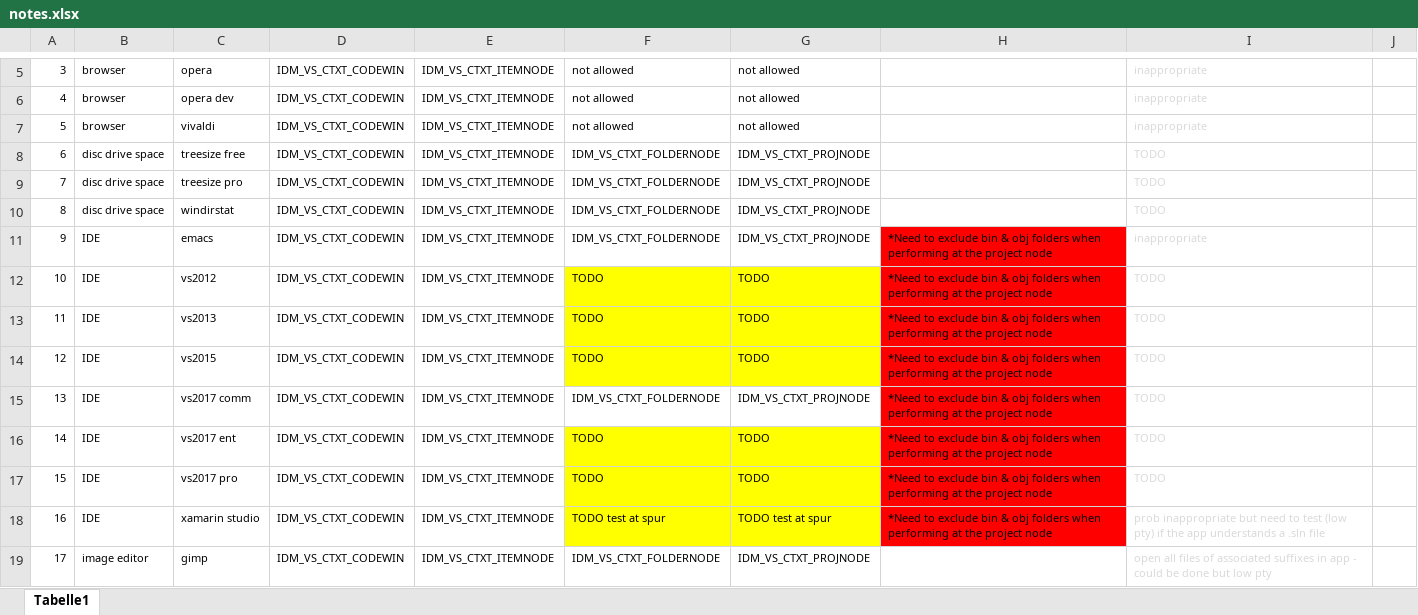
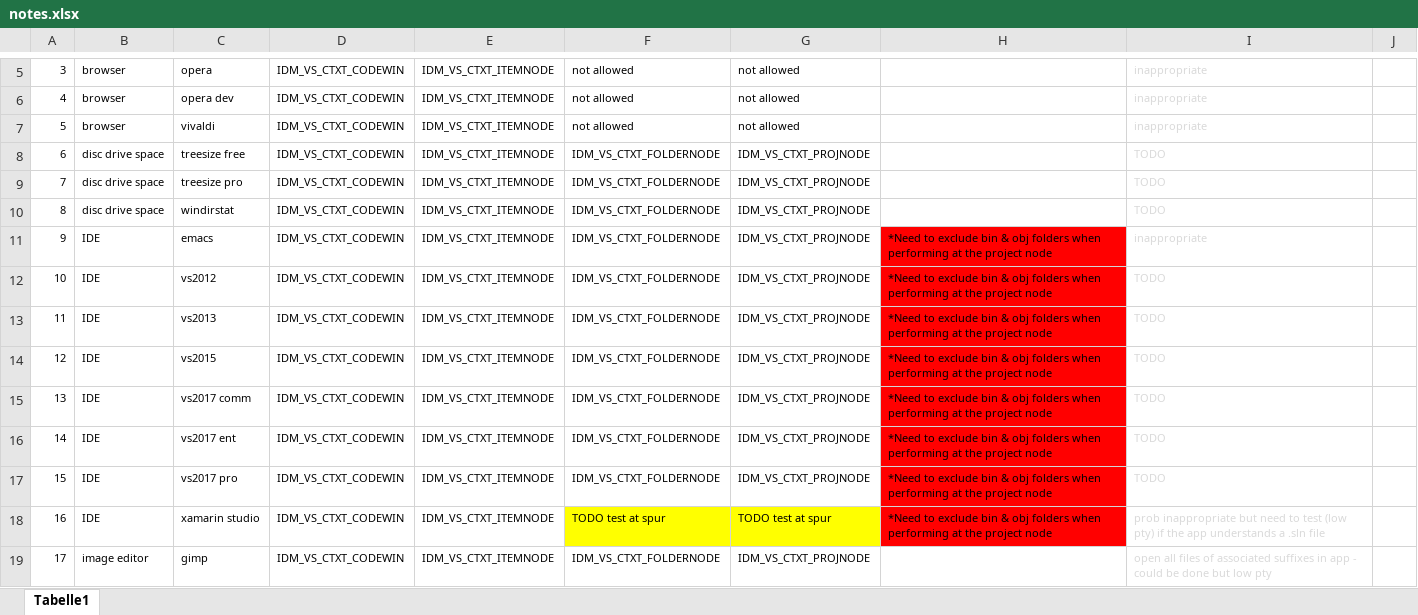
Before and after one commit to GregTrevellick/OpenInApp.Launcher, an Excel workbook: src/VisualStudioMarketPlaceAssets/notes.xlsx, sheet Tabelle1, drawn as a sheet; only a part is shown, gaps mark what is left out; values as stored, in another font and other column widths than the file's, no borders; the diff names each change by its address in the sheet, - before the commit and + after, or states it on an @@ line.

Commit message:
notes

```diff
--- a/src/VisualStudioMarketPlaceAssets/notes.xlsx (sheet Tabelle1)
+++ b/src/VisualStudioMarketPlaceAssets/notes.xlsx (sheet Tabelle1)
-F12:F14: TODO
+F12:F14: IDM_VS_CTXT_FOLDERNODE
-F12:G14 fill: #FFFF00
+F12:G14 fill: none
-G12:G14: TODO
+G12:G14: IDM_VS_CTXT_PROJNODE
-F16:F17: TODO
+F16:F17: IDM_VS_CTXT_FOLDERNODE
-F16:G17 fill: #FFFF00
+F16:G17 fill: none
-G16:G17: TODO
+G16:G17: IDM_VS_CTXT_PROJNODE
```
